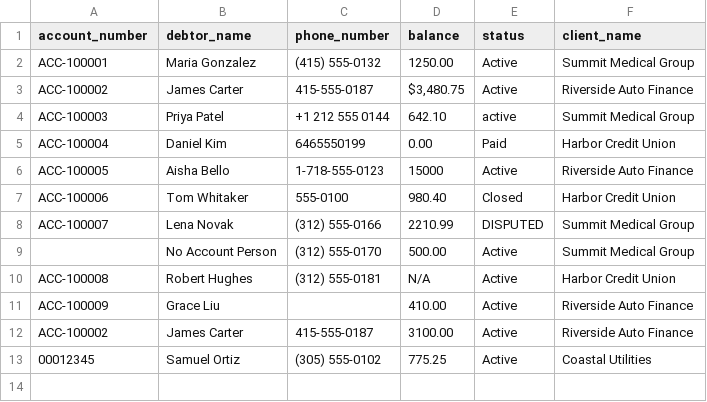
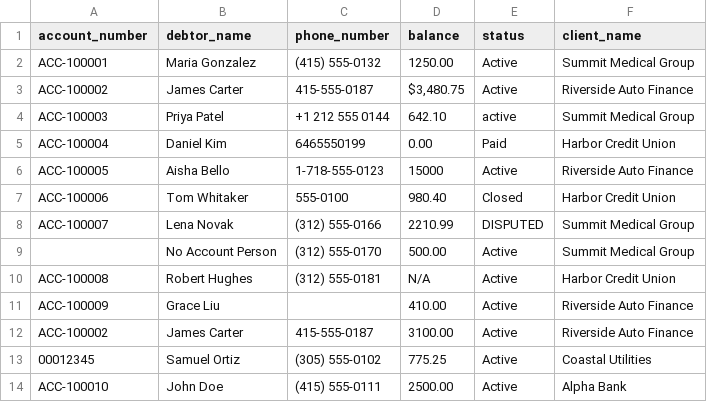
Before and after one commit to sahasveera1/veera-collectwise-fde, a CSV file: data/atlas_inventory.csv, drawn as a sheet.

Commit message:
Add Retell conversation flow agent and John Doe test account

```diff
--- a/data/atlas_inventory.csv
+++ b/data/atlas_inventory.csv
@@ -13 +13,2 @@ ACC-100002,James Carter,415-555-0187,3100.00,Active,Riverside Auto Finance
 00012345,Samuel Ortiz,(305) 555-0102,775.25,Active,Coastal Utilities
+ACC-100010,John Doe,(415) 555-0111,2500.00,Active,Alpha Bank
```
Also changed, not shown: 2 other files.
